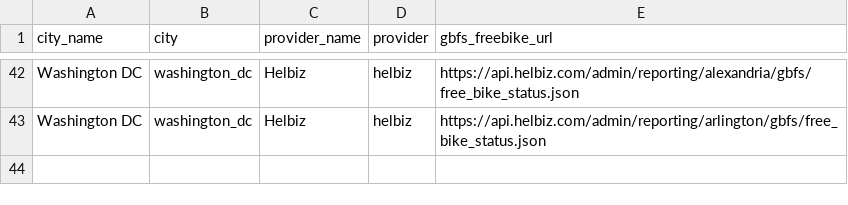
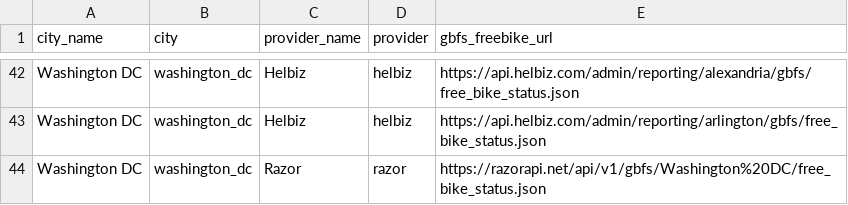
Before and after one commit to matesalazar/swarm-of-scooters, a CSV file: data/systems.csv, drawn as a sheet; only a part is shown, gaps mark what is left out; the diff names each change by its address in the sheet, - before the commit and + after, or states it on an @@ line.

Commit message:
Add Razor to DC

```diff
--- a/data/systems.csv
+++ b/data/systems.csv
+row 44: Washington DC | washington_dc | Razor | razor | https://razorapi.net/api/v1/gbfs/Washington%20DC/free_bike_status.json
```
